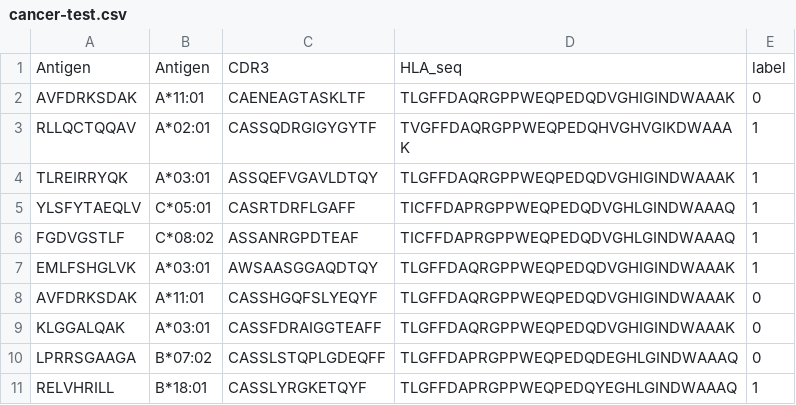
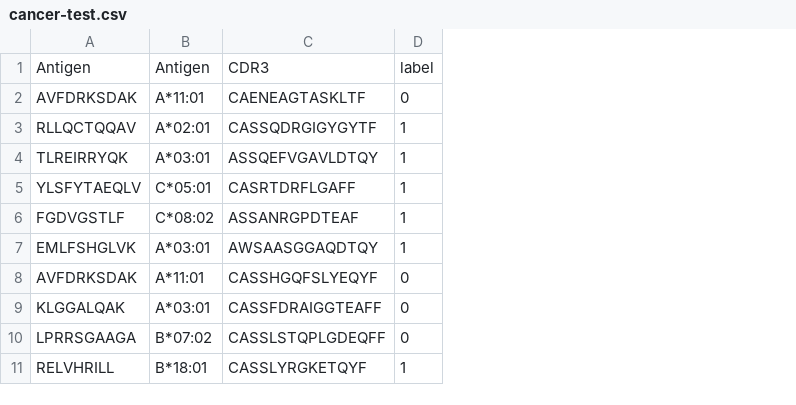
Before and after one commit to ChanganMakeYi/THLAnet, a CSV file: THLAnet/data/cancer-test.csv, drawn as a sheet; only a part is shown; the diff names each change by its address in the sheet, - before the commit and + after, or states it on an @@ line.

Commit message:
data
d

```diff
--- a/THLAnet/data/cancer-test.csv
+++ b/THLAnet/data/cancer-test.csv
-column D, rows 1-11: HLA_seq | TLGFFDAQRGPPWEQPEDQDVGHIGINDWAAAK | TVGFFDAQRGPPWEQPEDQHVGHVGIKDWAAAK | TLGFFDAQRGPPWEQPEDQDVGHIGINDWAAAK | TICFFDAPRGPPWEQPEDQDVGHLGINDWAAAQ | TICFFDAPRGPPWEQPEDQDVGHLGINDWAAAQ | TLGFFDAQRGPPWEQPEDQDVGHIGINDWAAAK | TLGFFDAQRGPPWEQPEDQDVGHIGINDWAAAK | TLGFFDAQRGPPWEQPEDQDVGHIGINDWAAAK | TLGFFDAPRGPPWEQPEDQDEGHLGINDWAAAQ | TLGFFDAPRGPPWEQPEDQYEGHLGINDWAAAQ
```
Also changed, not shown: 4 other files.
